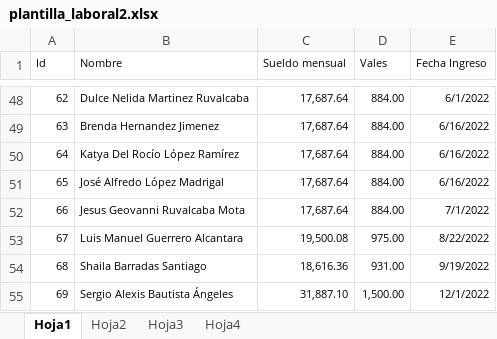
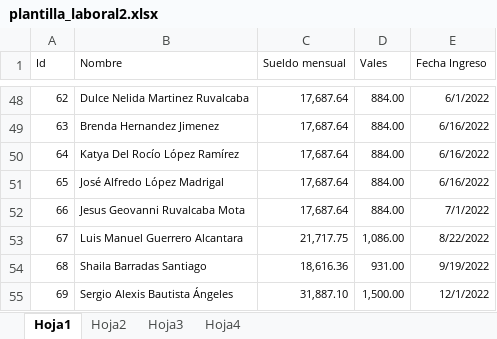
Before and after one commit to lmanugithub/Nomina, an Excel workbook: data/plantilla_laboral2.xlsx, sheet Hoja1, drawn as a sheet; only a part is shown, gaps mark what is left out; values as stored, in another font and other column widths than the file's, no borders; the diff names each change by its address in the sheet, - before the commit and + after, or states it on an @@ line.

Commit message:
calculos de columnas del dataframe del 2022 al 2023 del modulo clean_load

```diff
--- a/data/plantilla_laboral2.xlsx (sheet Hoja1)
+++ b/data/plantilla_laboral2.xlsx (sheet Hoja1)
-C53 (Sueldo mensual): 19,500.08
+C53 (Sueldo mensual): 21,717.75
-D53 (Vales): 975.00
+D53 (Vales): 1,086.00
```
Also changed, not shown: sheet Hoja4, 3 other files.
